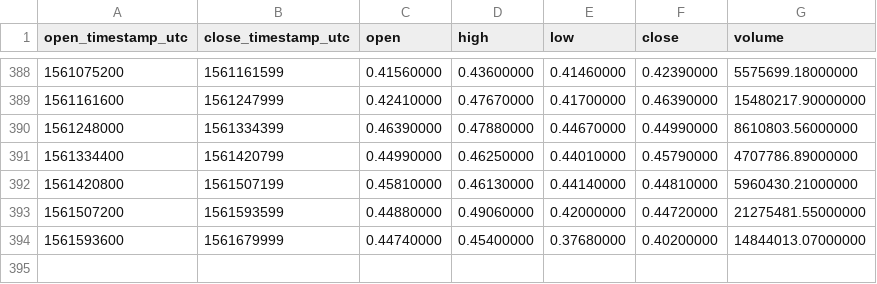
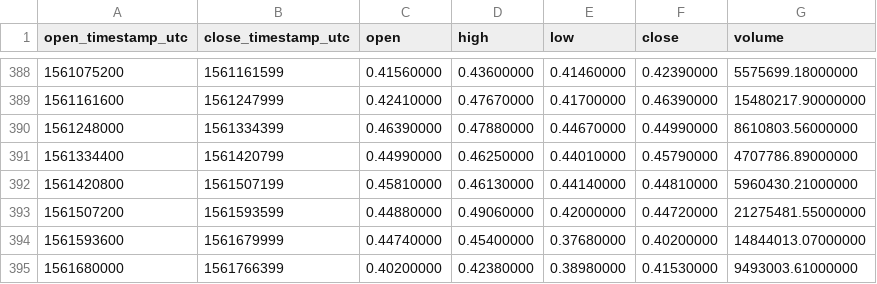
Before and after one commit to cryptobigbro/binance-IOTAUSDT, a CSV file: binance-IOTAUSDT-1d.csv, drawn as a sheet; only a part is shown, gaps mark what is left out.

```diff
--- a/binance-IOTAUSDT-1d.csv
+++ b/binance-IOTAUSDT-1d.csv
@@ -394 +394,2 @@ open_timestamp_utc,close_timestamp_utc,open,high,low,close,volume
 1561593600,1561679999,0.44740000,0.45400000,0.37680000,0.40200000,14844013.07000000
+1561680000,1561766399,0.40200000,0.42380000,0.38980000,0.41530000,9493003.61000000
```
Also changed, not shown: binance-IOTAUSDT-1h.csv.
